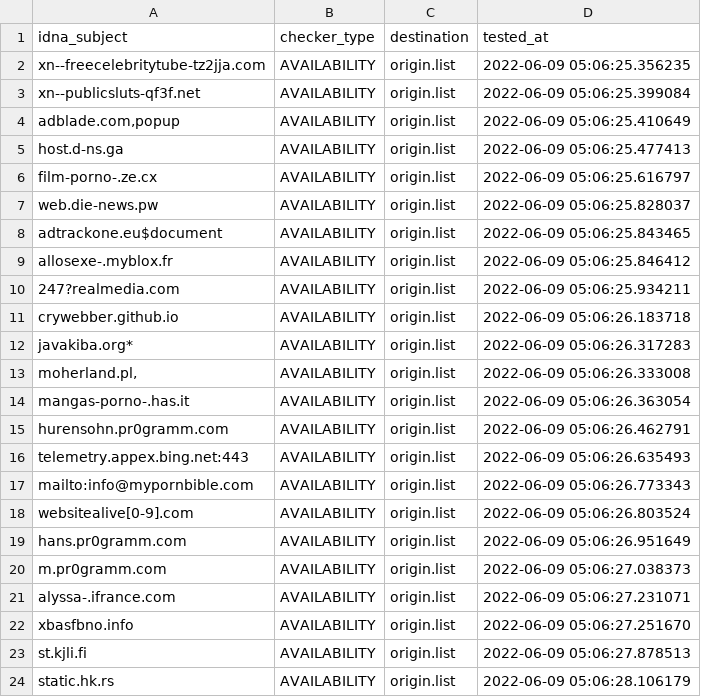
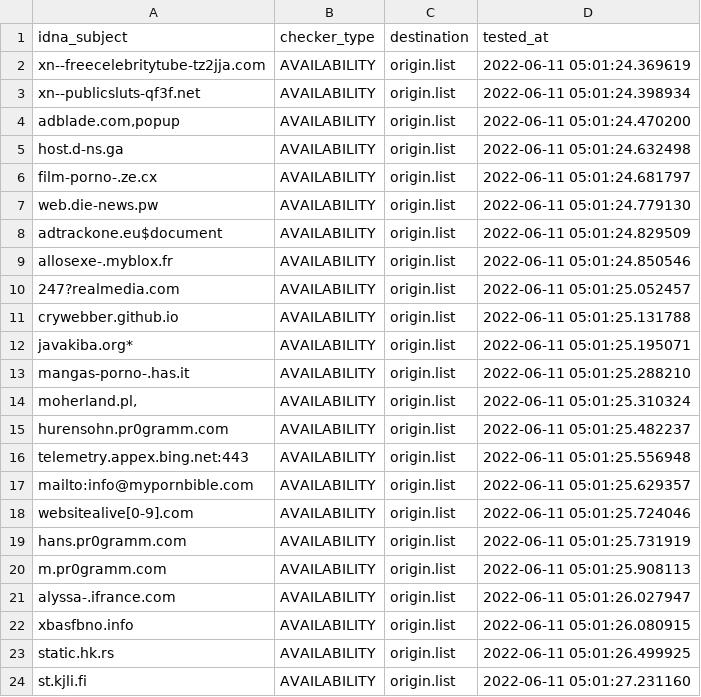
Before and after one commit to dead-hosts/repository-structure, a CSV file: .pyfunceble/inactive.csv, drawn as a sheet.

```diff
--- a/.pyfunceble/inactive.csv
+++ b/.pyfunceble/inactive.csv
@@ -1,24 +1,24 @@
 idna_subject,checker_type,destination,tested_at
-xn--freecelebritytube-tz2jja.com,AVAILABILITY,origin.list,2022-06-09 05:06:25.356235
-xn--publicsluts-qf3f.net,AVAILABILITY,origin.list,2022-06-09 05:06:25.399084
-"adblade.com,popup",AVAILABILITY,origin.list,2022-06-09 05:06:25.410649
-host.d-ns.ga,AVAILABILITY,origin.list,2022-06-09 05:06:25.477413
-film-porno-.ze.cx,AVAILABILITY,origin.list,2022-06-09 05:06:25.616797
-web.die-news.pw,AVAILABILITY,origin.list,2022-06-09 05:06:25.828037
-adtrackone.eu$document,AVAILABILITY,origin.list,2022-06-09 05:06:25.843465
-allosexe-.myblox.fr,AVAILABILITY,origin.list,2022-06-09 05:06:25.846412
-247?realmedia.com,AVAILABILITY,origin.list,2022-06-09 05:06:25.934211
-crywebber.github.io,AVAILABILITY,origin.list,2022-06-09 05:06:26.183718
-javakiba.org*,AVAILABILITY,origin.list,2022-06-09 05:06:26.317283
-"moherland.pl,",AVAILABILITY,origin.list,2022-06-09 05:06:26.333008
-mangas-porno-.has.it,AVAILABILITY,origin.list,2022-06-09 05:06:26.363054
-hurensohn.pr0gramm.com,AVAILABILITY,origin.list,2022-06-09 05:06:26.462791
-telemetry.appex.bing.net:443,AVAILABILITY,origin.list,2022-06-09 05:06:26.635493
-mailto:info@mypornbible.com,AVAILABILITY,origin.list,2022-06-09 05:06:26.773343
-websitealive[0-9].com,AVAILABILITY,origin.list,2022-06-09 05:06:26.803524
-hans.pr0gramm.com,AVAILABILITY,origin.list,2022-06-09 05:06:26.951649
-m.pr0gramm.com,AVAILABILITY,origin.list,2022-06-09 05:06:27.038373
-alyssa-.ifrance.com,AVAILABILITY,origin.list,2022-06-09 05:06:27.231071
-xbasfbno.info,AVAILABILITY,origin.list,2022-06-09 05:06:27.251670
-st.kjli.fi,AVAILABILITY,origin.list,2022-06-09 05:06:27.878513
-static.hk.rs,AVAILABILITY,origin.list,2022-06-09 05:06:28.106179
+xn--freecelebritytube-tz2jja.com,AVAILABILITY,origin.list,2022-06-11 05:01:24.369619
+xn--publicsluts-qf3f.net,AVAILABILITY,origin.list,2022-06-11 05:01:24.398934
+"adblade.com,popup",AVAILABILITY,origin.list,2022-06-11 05:01:24.470200
+host.d-ns.ga,AVAILABILITY,origin.list,2022-06-11 05:01:24.632498
+film-porno-.ze.cx,AVAILABILITY,origin.list,2022-06-11 05:01:24.681797
+web.die-news.pw,AVAILABILITY,origin.list,2022-06-11 05:01:24.779130
+adtrackone.eu$document,AVAILABILITY,origin.list,2022-06-11 05:01:24.829509
+allosexe-.myblox.fr,AVAILABILITY,origin.list,2022-06-11 05:01:24.850546
+247?realmedia.com,AVAILABILITY,origin.list,2022-06-11 05:01:25.052457
+crywebber.github.io,AVAILABILITY,origin.list,2022-06-11 05:01:25.131788
+javakiba.org*,AVAILABILITY,origin.list,2022-06-11 05:01:25.195071
+mangas-porno-.has.it,AVAILABILITY,origin.list,2022-06-11 05:01:25.288210
+"moherland.pl,",AVAILABILITY,origin.list,2022-06-11 05:01:25.310324
+hurensohn.pr0gramm.com,AVAILABILITY,origin.list,2022-06-11 05:01:25.482237
+telemetry.appex.bing.net:443,AVAILABILITY,origin.list,2022-06-11 05:01:25.556948
+mailto:info@mypornbible.com,AVAILABILITY,origin.list,2022-06-11 05:01:25.629357
+websitealive[0-9].com,AVAILABILITY,origin.list,2022-06-11 05:01:25.724046
+hans.pr0gramm.com,AVAILABILITY,origin.list,2022-06-11 05:01:25.731919
+m.pr0gramm.com,AVAILABILITY,origin.list,2022-06-11 05:01:25.908113
+alyssa-.ifrance.com,AVAILABILITY,origin.list,2022-06-11 05:01:26.027947
+xbasfbno.info,AVAILABILITY,origin.list,2022-06-11 05:01:26.080915
+static.hk.rs,AVAILABILITY,origin.list,2022-06-11 05:01:26.499925
+st.kjli.fi,AVAILABILITY,origin.list,2022-06-11 05:01:27.231160
```
Also changed, not shown: 11 other files.
